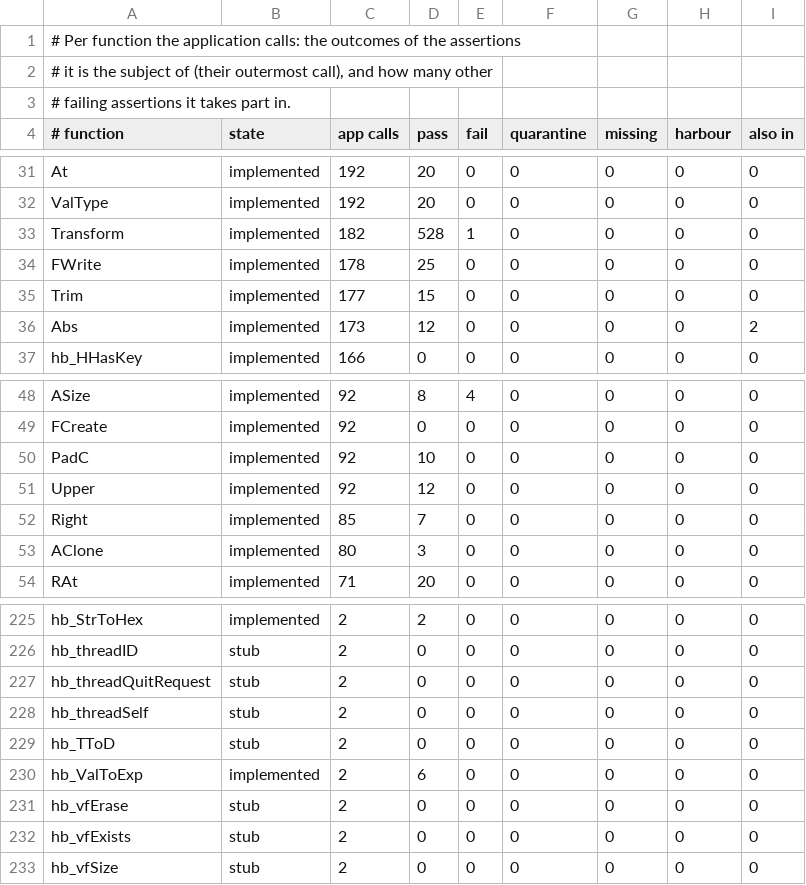
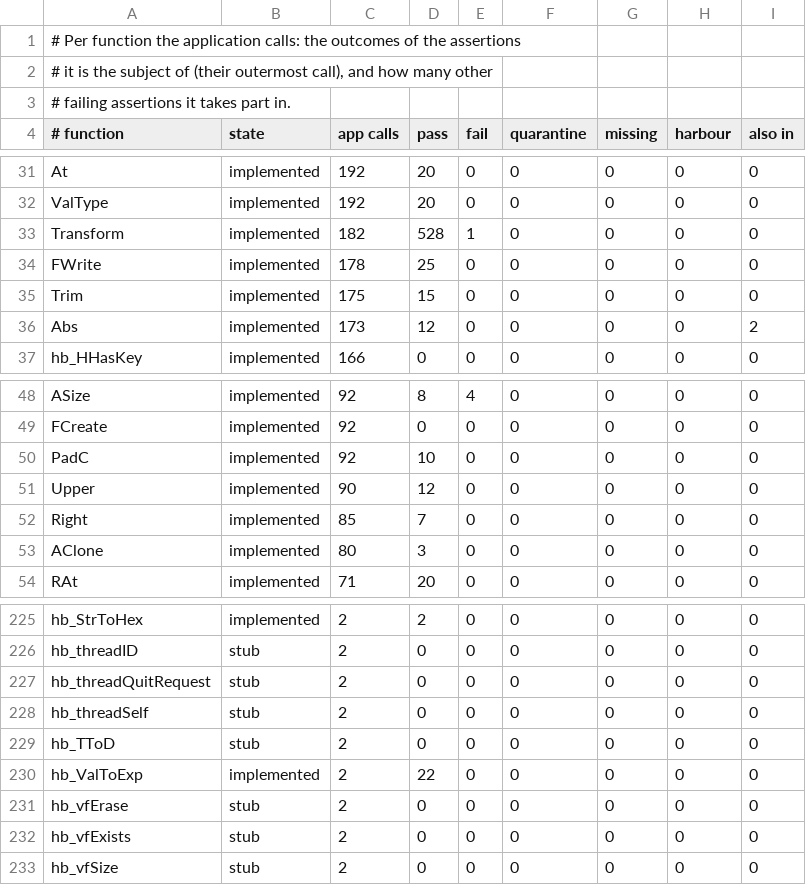
Before and after one commit to ankerdata/harbour-3.2.0core, a TSV file: src/transpiler/rtltest/status.tsv, drawn as a sheet; only a part is shown, gaps mark what is left out; the diff covers the shown part only.

```diff
--- a/src/transpiler/rtltest/status.tsv
+++ b/src/transpiler/rtltest/status.tsv
@@ -34,3 +34,3 @@ Transform	implemented	182	528	1	0	0	0	0
 FWrite	implemented	178	25	0	0	0	0	0
-Trim	implemented	177	15	0	0	0	0	0
+Trim	implemented	175	15	0	0	0	0	0
 Abs	implemented	173	12	0	0	0	0	2
@@ -50,3 +50,3 @@ FCreate	implemented	92	0	0	0	0	0	0
 PadC	implemented	92	10	0	0	0	0	0
-Upper	implemented	92	12	0	0	0	0	0
+Upper	implemented	90	12	0	0	0	0	0
 Right	implemented	85	7	0	0	0	0	0
@@ -229,3 +229,3 @@ hb_threadSelf	stub	2	0	0	0	0	0	0
 hb_TToD	stub	2	0	0	0	0	0	0
-hb_ValToExp	implemented	2	6	0	0	0	0	0
+hb_ValToExp	implemented	2	22	0	0	0	0	0
 hb_vfErase	stub	2	0	0	0	0	0	0
```
Also changed, not shown: 8 edited cells elsewhere in this file, src/transpiler/rtltest/manifest.tsv, 10 other files.
